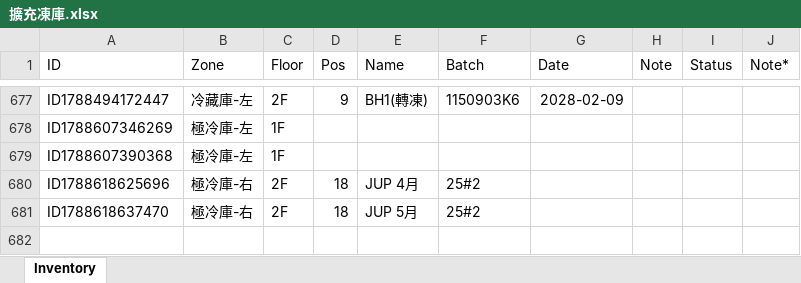
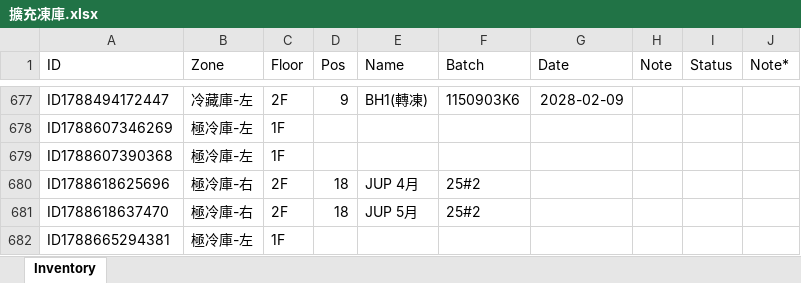
Before and after one commit to mingfonglpg-bit/-1-1, an Excel workbook: 擴充凍庫.xlsx, sheet Inventory, drawn as a sheet; only a part is shown, gaps mark what is left out; values as stored, in another font and other column widths than the file's, no borders; charts and pictures not drawn; the diff names each change by its address in the sheet, - before the commit and + after, or states it on an @@ line.

```diff
--- a/擴充凍庫.xlsx (sheet Inventory)
+++ b/擴充凍庫.xlsx (sheet Inventory)
+row 682: ID1788665294381 | 極冷庫-左 | 1F
```
